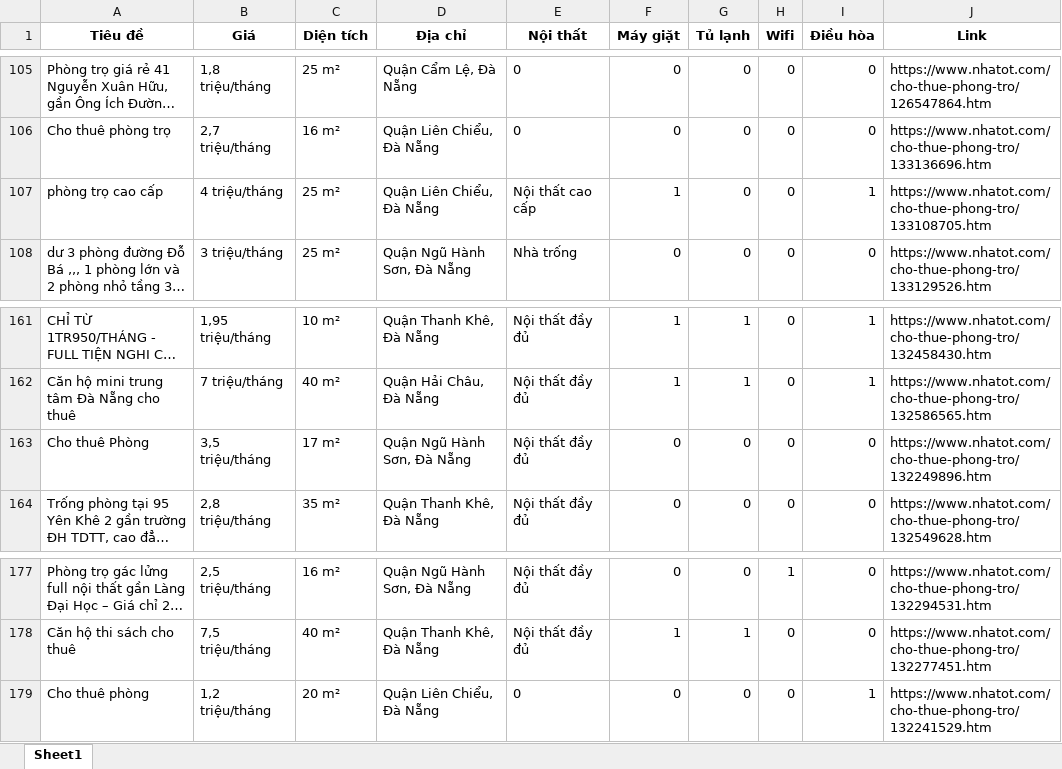
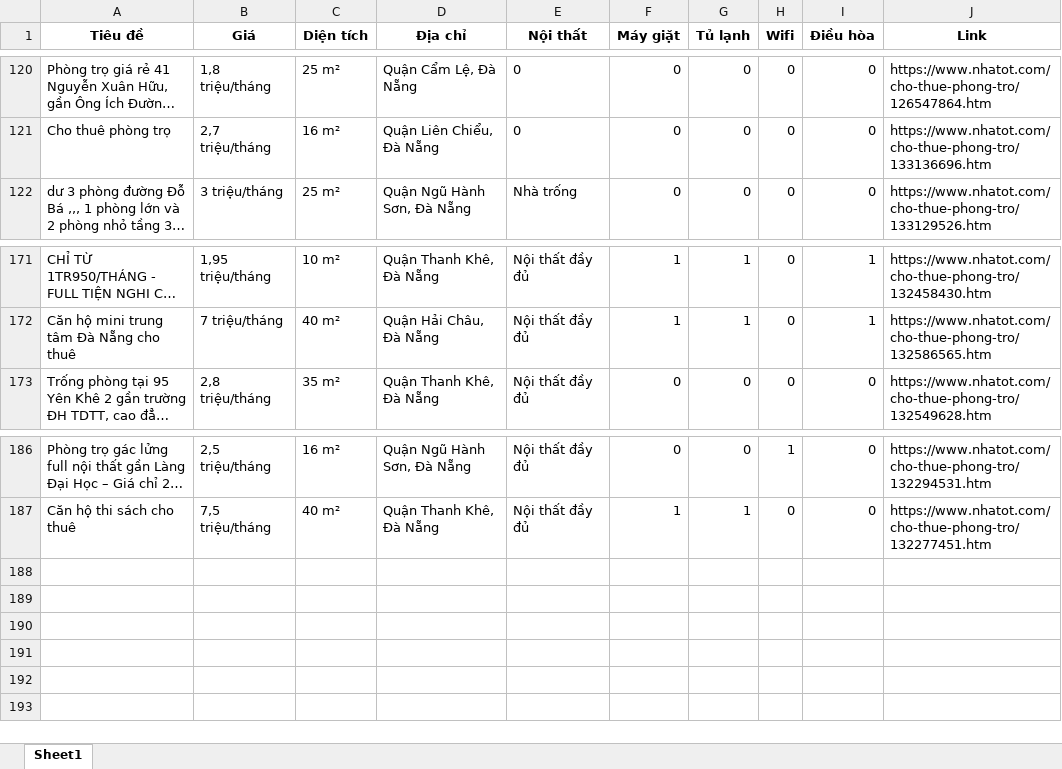
Before and after one commit to 5ude-k/c-o-d-li-u-ph-ng-tr-, an Excel workbook: nhatot_phongtro_danang_all.xlsx, sheet Sheet1, drawn as a sheet; only a part is shown, gaps mark what is left out; long unchanged cells end in …; values as stored, in another font and other column widths than the file's, no borders; removed rows and columns are numbered as before the commit, all else as after; the diff covers the shown part only; the diff names each change by its address in the sheet, - before the commit and + after, or states it on an @@ line.

```diff
--- a/nhatot_phongtro_danang_all.xlsx (sheet Sheet1)
+++ b/nhatot_phongtro_danang_all.xlsx (sheet Sheet1)
-row 107: phòng trọ cao cấp | 4 triệu/tháng | 25 m² | Quận Liên Chiểu, Đà Nẵng | Nội thất cao cấp | 1 | 0 | 0 | 1 | https://www.nhatot.com/cho-thue-phong-tro/133108705.htm
-row 163: Cho thuê Phòng | 3,5 triệu/tháng | 17 m² | Quận Ngũ Hành Sơn, Đà Nẵng | Nội thất đầy đủ | 0 | 0 | 0 | 0 | https://www.nhatot.com/cho-thue-phong-tro/132249896.htm
-row 179: Cho thuê phòng | 1,2 triệu/tháng | 20 m² | Quận Liên Chiểu, Đà Nẵng | 0 | 0 | 0 | 0 | 1 | https://www.nhatot.com/cho-thue-phong-tro/132241529.htm
```
Also changed, not shown: 20 added rows, 9 removed rows and 11 moved rows elsewhere in this sheet, 3 other files.
